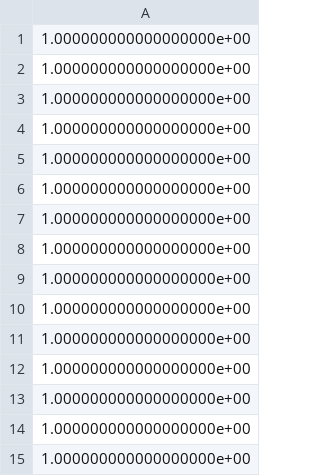
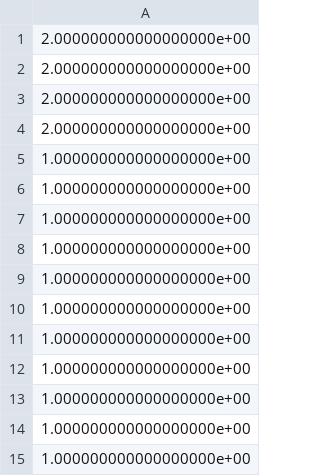
Before and after one commit to ericaltenburg/TXStateREU, a CSV file: predictions.csv, drawn as a sheet; only a part is shown; the shorter side is filled out with more unchanged rows; the diff covers the shown part only.

```diff
--- a/predictions.csv
+++ b/predictions.csv
@@ -1,10 +1,5 @@
-1.000000000000000000e+00
-1.000000000000000000e+00
-1.000000000000000000e+00
-1.000000000000000000e+00
-1.000000000000000000e+00
-1.000000000000000000e+00
-1.000000000000000000e+00
-1.000000000000000000e+00
-1.000000000000000000e+00
+2.000000000000000000e+00
+2.000000000000000000e+00
+2.000000000000000000e+00
+2.000000000000000000e+00
 1.000000000000000000e+00
```
Also changed, not shown: 21 added rows and 16 removed rows elsewhere in this file, 6 other files.
